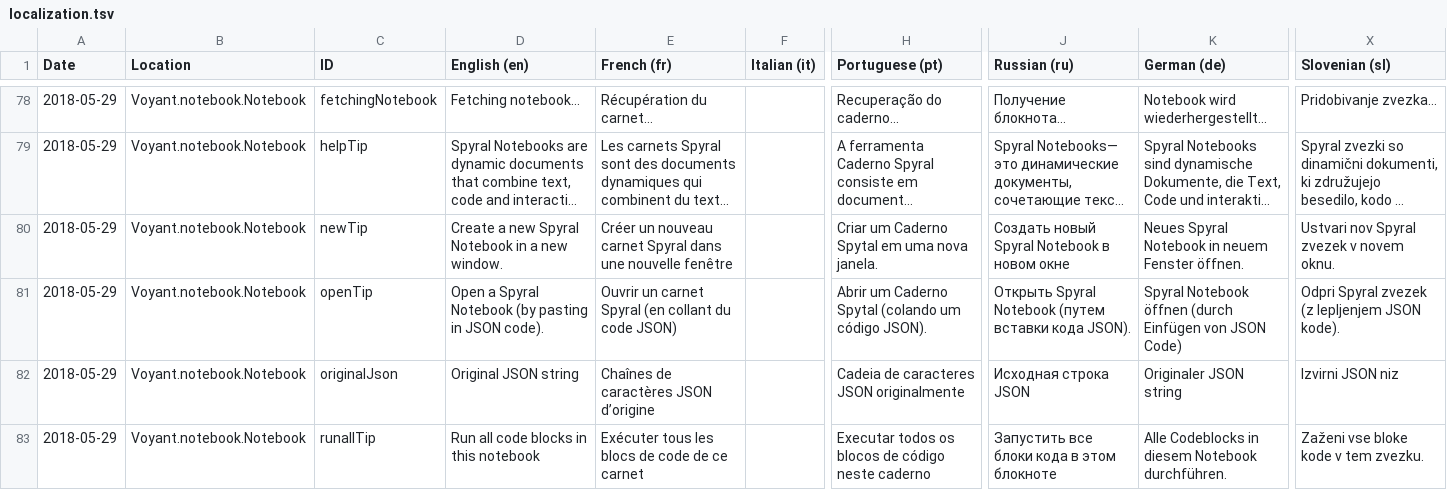
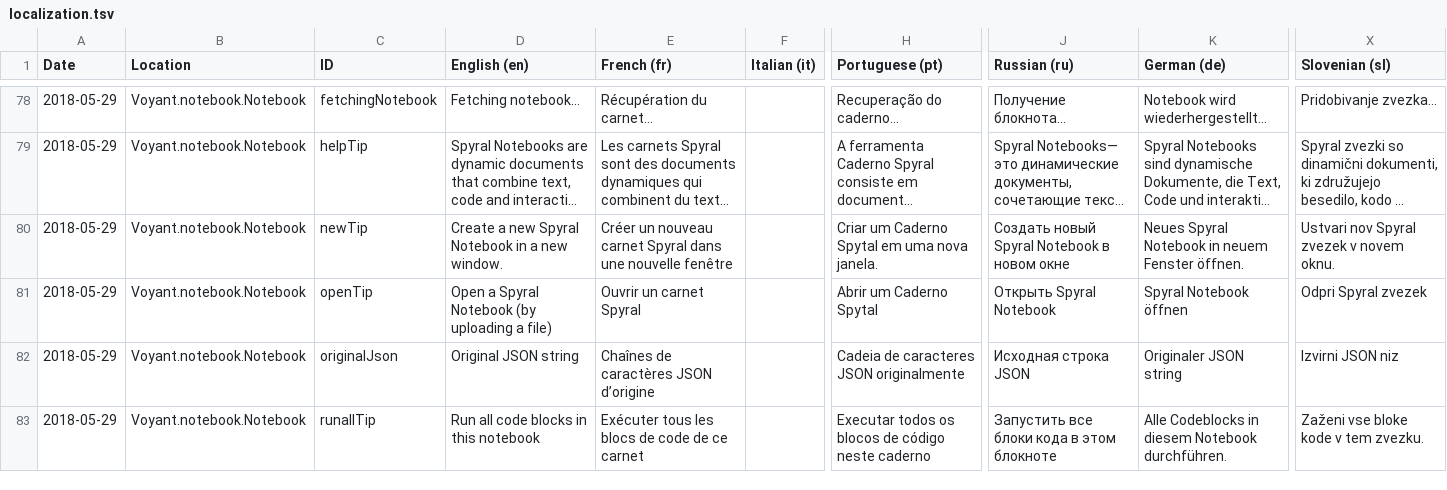
Before and after one commit to voyanttools/Voyant, a TSV file: src/main/webapp/resources/voyant/current/localization.tsv, drawn as a sheet; only a part is shown, gaps mark what is left out; long unchanged cells end in …; the diff names each change by its address in the sheet, - before the commit and + after, or states it on an @@ line.

Commit message:
fix(i18n): update spyral open tip

```diff
--- a/src/main/webapp/resources/voyant/current/localization.tsv
+++ b/src/main/webapp/resources/voyant/current/localization.tsv
-D81 (English (en)): …Notebook (by pasting in JSON code).
+D81 (English (en)): …Notebook (by uploading a file)
-E81 (French (fr)): Ouvrir un carnet Spyral (en collant du code JSON)
+E81 (French (fr)): Ouvrir un carnet Spyral
-H81 (Portuguese (pt)): Abrir um Caderno Spytal (colando um código JSON).
+H81 (Portuguese (pt)): Abrir um Caderno Spytal
-J81 (Russian (ru)): Открыть Spyral Notebook (путем вставки кода JSON).
+J81 (Russian (ru)): Открыть Spyral Notebook
-K81 (German (de)): Spyral Notebook öffnen (durch Einfügen von JSON Code)
+K81 (German (de)): Spyral Notebook öffnen
-X81 (Slovenian (sl)): Odpri Spyral zvezek (z lepljenjem JSON kode).
+X81 (Slovenian (sl)): Odpri Spyral zvezek
```
Also changed, not shown: 14 other files.
